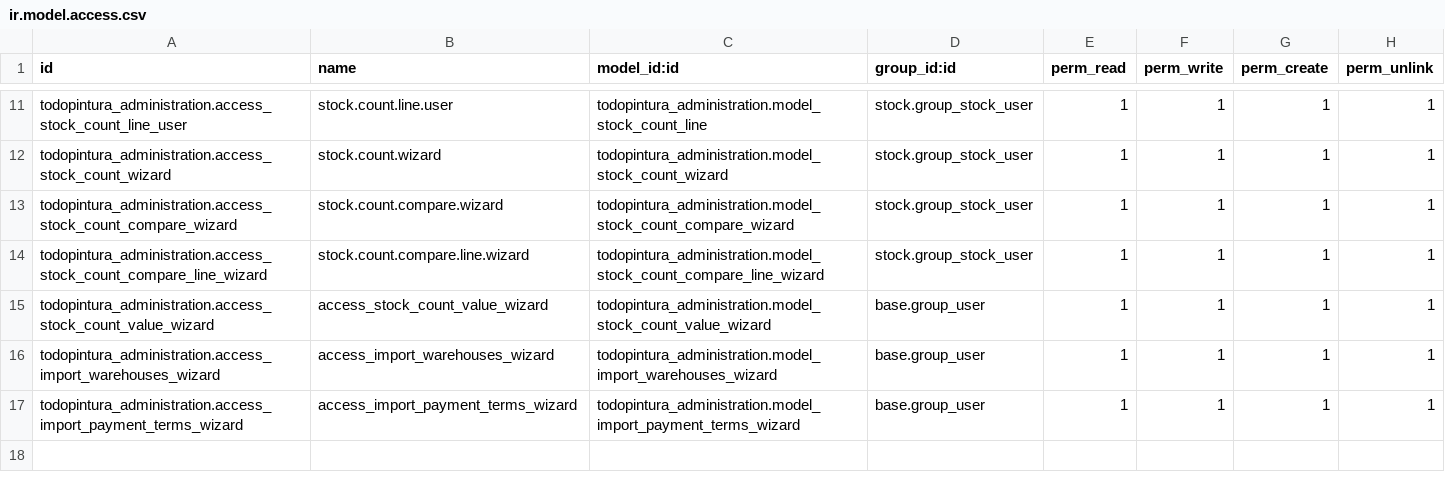
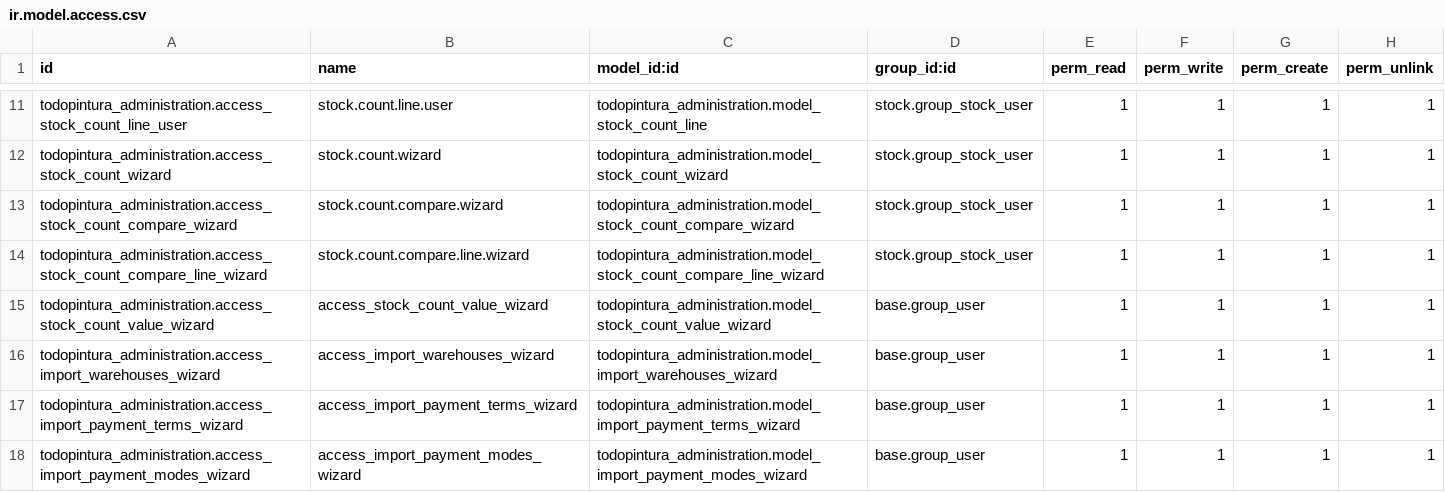
Before and after one commit to xtendoo-corporation/custom-todopinturas, a CSV file: todopintura_administration/security/ir.model.access.csv, drawn as a sheet; only a part is shown, gaps mark what is left out.

```diff
--- a/todopintura_administration/security/ir.model.access.csv
+++ b/todopintura_administration/security/ir.model.access.csv
@@ -17 +17,2 @@ todopintura_administration.access_import_warehouses_wizard,access_import_warehou
 todopintura_administration.access_import_payment_terms_wizard,access_import_payment_terms_wizard,todopintura_administration.model_import_payment_terms_wizard,base.group_user,1,1,1,1
+todopintura_administration.access_import_payment_modes_wizard,access_import_payment_modes_wizard,todopintura_administration.model_import_payment_modes_wizard,base.group_user,1,1,1,1
```
Also changed, not shown: 7 other files.
